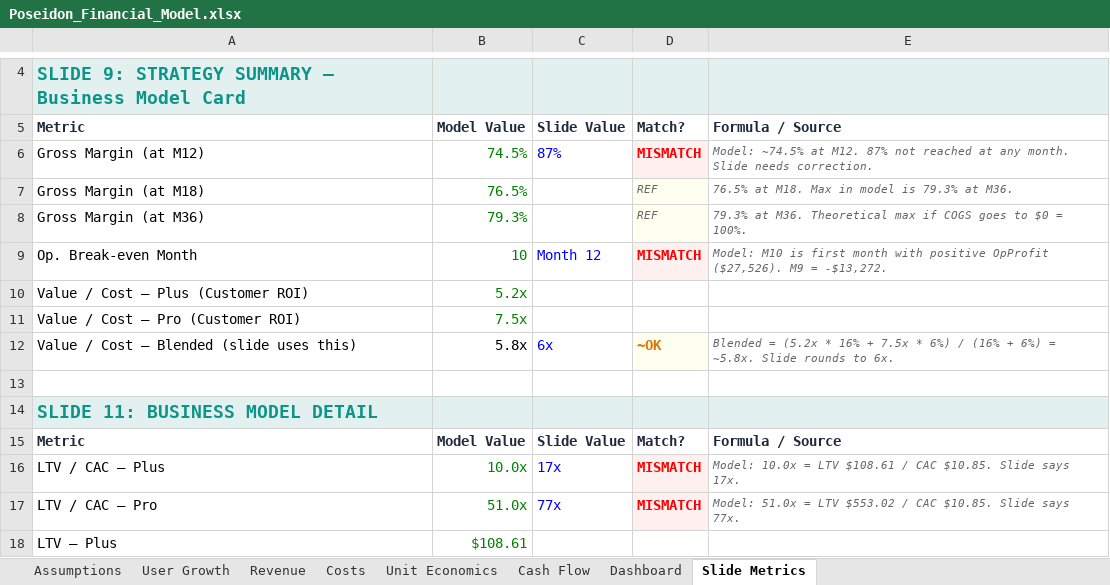
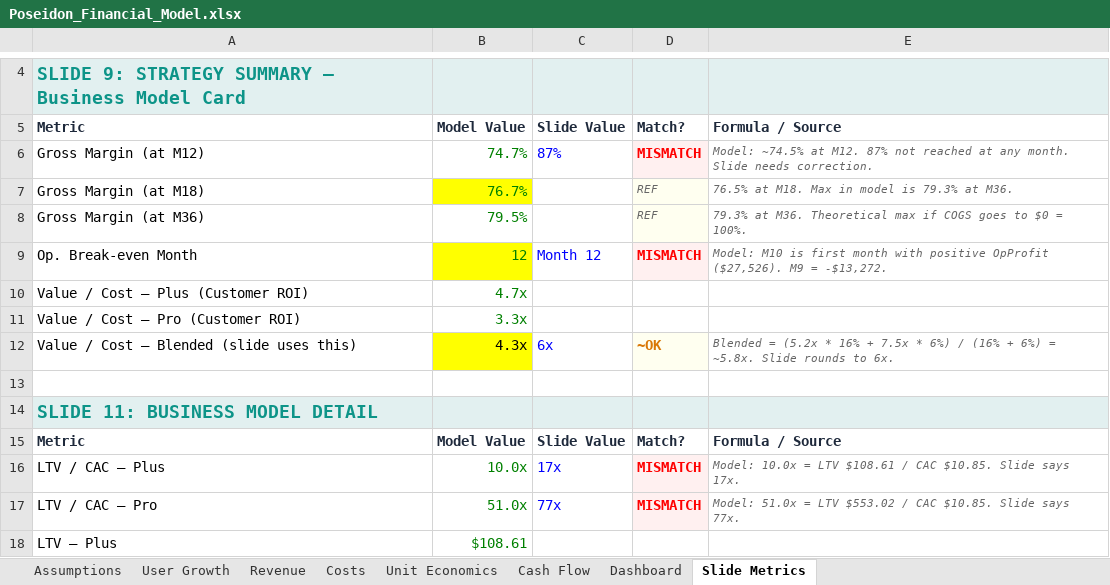
Before and after one commit to poseidon-mit/poseidon-mit.github.io, an Excel workbook: financial/Poseidon_Financial_Model.xlsx, sheet Slide Metrics, drawn as a sheet; only a part is shown, gaps mark what is left out; values as stored, in another font and other column widths than the file's, no borders; the diff covers the shown part only; the diff names each change by its address in the sheet, - before the commit and + after, or states it on an @@ line.

```diff
--- a/financial/Poseidon_Financial_Model.xlsx (sheet Slide Metrics)
+++ b/financial/Poseidon_Financial_Model.xlsx (sheet Slide Metrics)
-B6: 74.5%
+B6: 74.7%
-B7: 76.5%
+B7: 76.7%
-B7 fill: none
+B7 fill: #FFFF00
-B8: 79.3%
+B8: 79.5%
-B9: 10
+B9: 12
-B9 fill: none
+B9 fill: #FFFF00
-B10: 5.2x
+B10: 4.7x
-B11: 7.5x
+B11: 3.3x
-B12: 5.8x
+B12: 4.3x
-B12 fill: none
+B12 fill: #FFFF00
```
Also changed, not shown: 16 edited cells and cell formats elsewhere in this sheet, sheet User Growth, sheet Dashboard, sheet Costs, sheet Revenue, sheet Cash Flow, sheet Unit Economics, 1 more sheet, charts or pictures, 30 other files.
